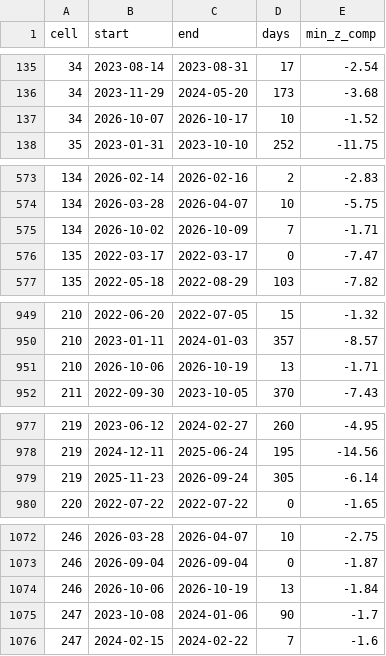
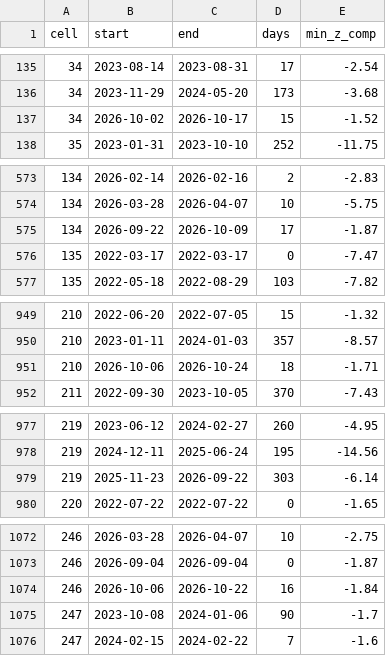
Before and after one commit to Nahla-Nabil/blue-carbon-guardian, a CSV file: analysis/data/substand/cell_episodes.csv, drawn as a sheet; only a part is shown, gaps mark what is left out; the diff covers the shown part only.

```diff
--- a/analysis/data/substand/cell_episodes.csv
+++ b/analysis/data/substand/cell_episodes.csv
@@ -136,3 +136,3 @@ cell,start,end,days,min_z_comp
 34,2023-11-29,2024-05-20,173,-3.68
-34,2026-10-07,2026-10-17,10,-1.52
+34,2026-10-02,2026-10-17,15,-1.52
 35,2023-01-31,2023-10-10,252,-11.75
@@ -574,3 +574,3 @@ cell,start,end,days,min_z_comp
 134,2026-03-28,2026-04-07,10,-5.75
-134,2026-10-02,2026-10-09,7,-1.71
+134,2026-09-22,2026-10-09,17,-1.87
 135,2022-03-17,2022-03-17,0,-7.47
@@ -950,3 +950,3 @@ cell,start,end,days,min_z_comp
 210,2023-01-11,2024-01-03,357,-8.57
-210,2026-10-06,2026-10-19,13,-1.71
+210,2026-10-06,2026-10-24,18,-1.71
 211,2022-09-30,2023-10-05,370,-7.43
@@ -978,3 +978,3 @@ cell,start,end,days,min_z_comp
 219,2024-12-11,2025-06-24,195,-14.56
-219,2025-11-23,2026-09-24,305,-6.14
+219,2025-11-23,2026-09-22,303,-6.14
 220,2022-07-22,2022-07-22,0,-1.65
@@ -1073,3 +1073,3 @@ cell,start,end,days,min_z_comp
 246,2026-09-04,2026-09-04,0,-1.87
-246,2026-10-06,2026-10-19,13,-1.84
+246,2026-10-06,2026-10-22,16,-1.84
 247,2023-10-08,2024-01-06,90,-1.7
```
Also changed, not shown: 3 added rows and 13 edited cells elsewhere in this file, analysis/data/stand_status.csv, analysis/data/substand/cell_status.csv, 51 other files.
